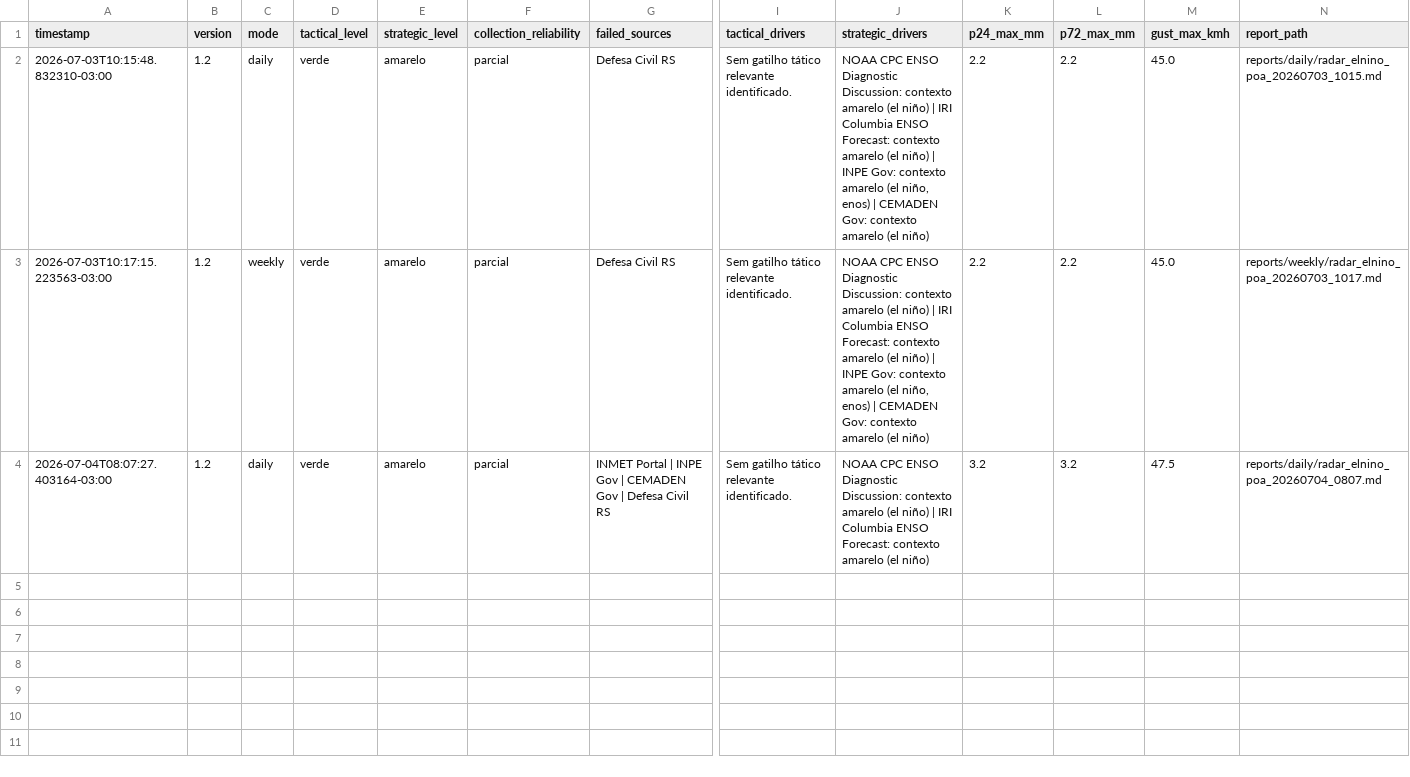
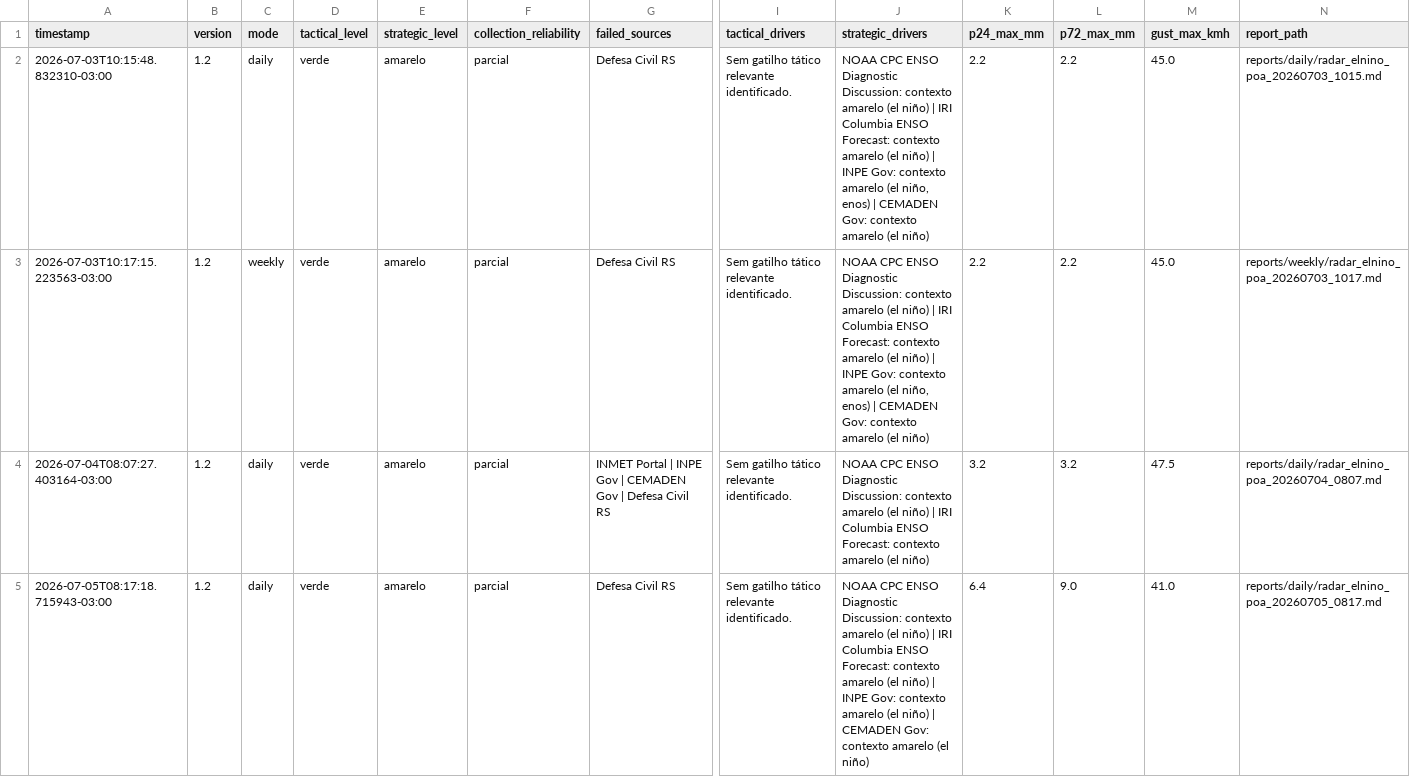
Before and after one commit to wagnerapcosta/elnino-poa-robot, a CSV file: data/history.csv, drawn as a sheet; only a part is shown, gaps mark what is left out; rows hold the shown columns only; the diff names each change by its address in the sheet, - before the commit and + after, or states it on an @@ line.

```diff
--- a/data/history.csv
+++ b/data/history.csv
+row 5: 2026-07-05T08:17:18.715943-03:00 | 1.2 | daily | verde | amarelo | parcial | Defesa Civil RS | Sem gatilho tático relevante identificado. | NOAA CPC ENSO Diagnostic Discussion: contexto amarelo (el niño) | IRI Columbia ENSO Forecast: contexto amarelo (el niño) | INPE Gov: contexto amarelo (el niño) | CEMADEN Gov: contexto amarelo (el niño) | 6.4 | 9.0 | 41.0 | reports/daily/radar_elnino_poa_20260705_0817.md
```
